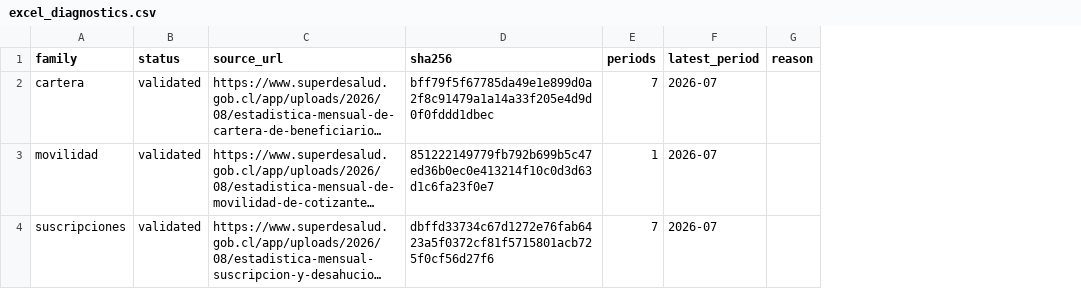
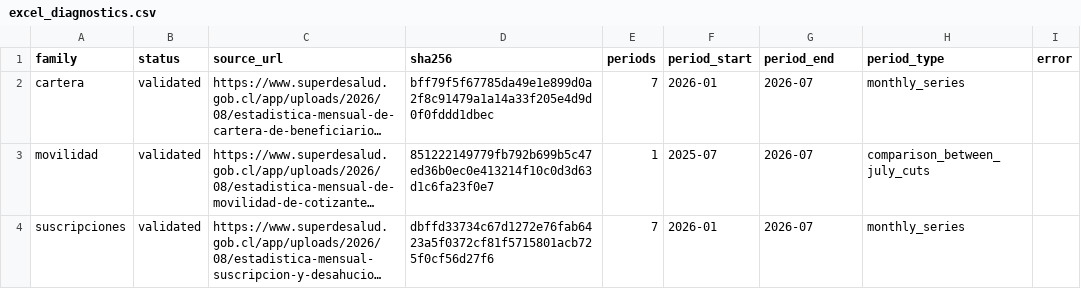
Before and after one commit to cftorre1/Radar-salud, a CSV file: web/data/excel_diagnostics.csv, drawn as a sheet; long unchanged cells end in …; removed rows and columns are numbered as before the commit, all else as after; the diff names each change by its address in the sheet, - before the commit and + after, or states it on an @@ line.

Commit message:
fix: preserve Excel comparison context in canonical CSV

```diff
--- a/web/data/excel_diagnostics.csv
+++ b/web/data/excel_diagnostics.csv
+column F (period_start), rows 2-4: 2026-01 | 2025-07 | 2026-01
-column G (reason), empty
+column H (period_type), rows 2-4: monthly_series | comparison_between_july_cuts | monthly_series
+column I (error), empty
-G1: latest_period
+G1: period_end
```
Also changed, not shown: 3 other files.
